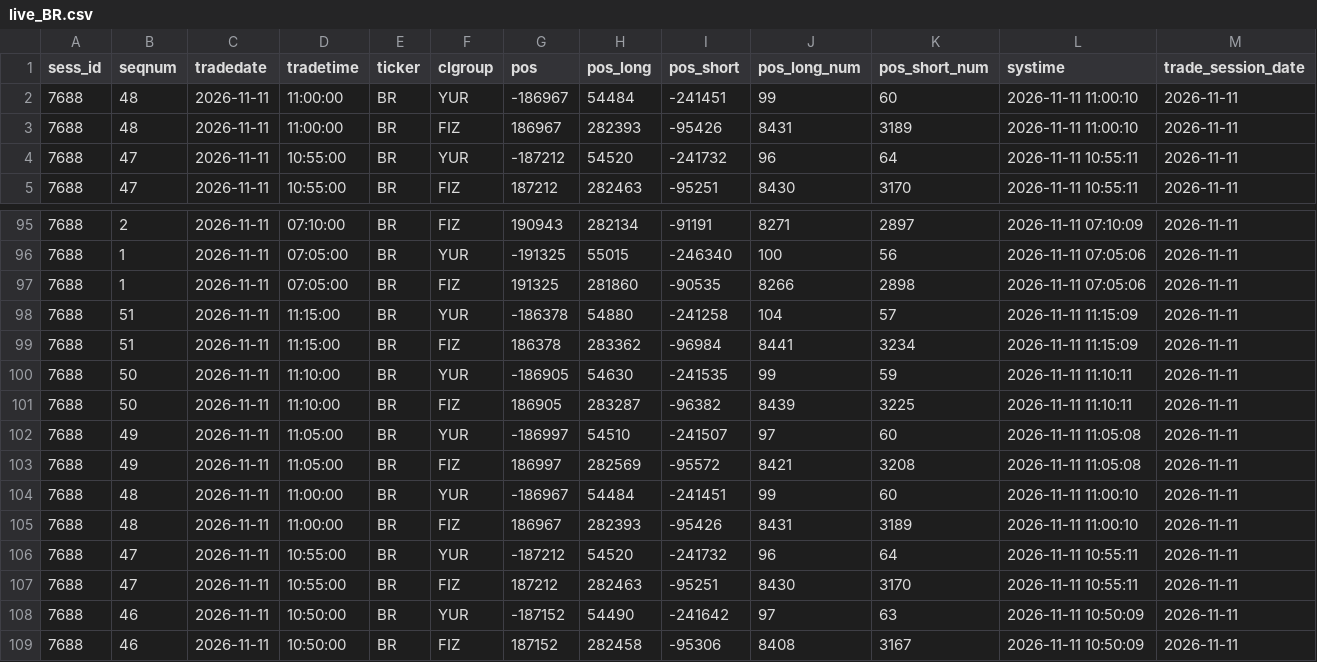
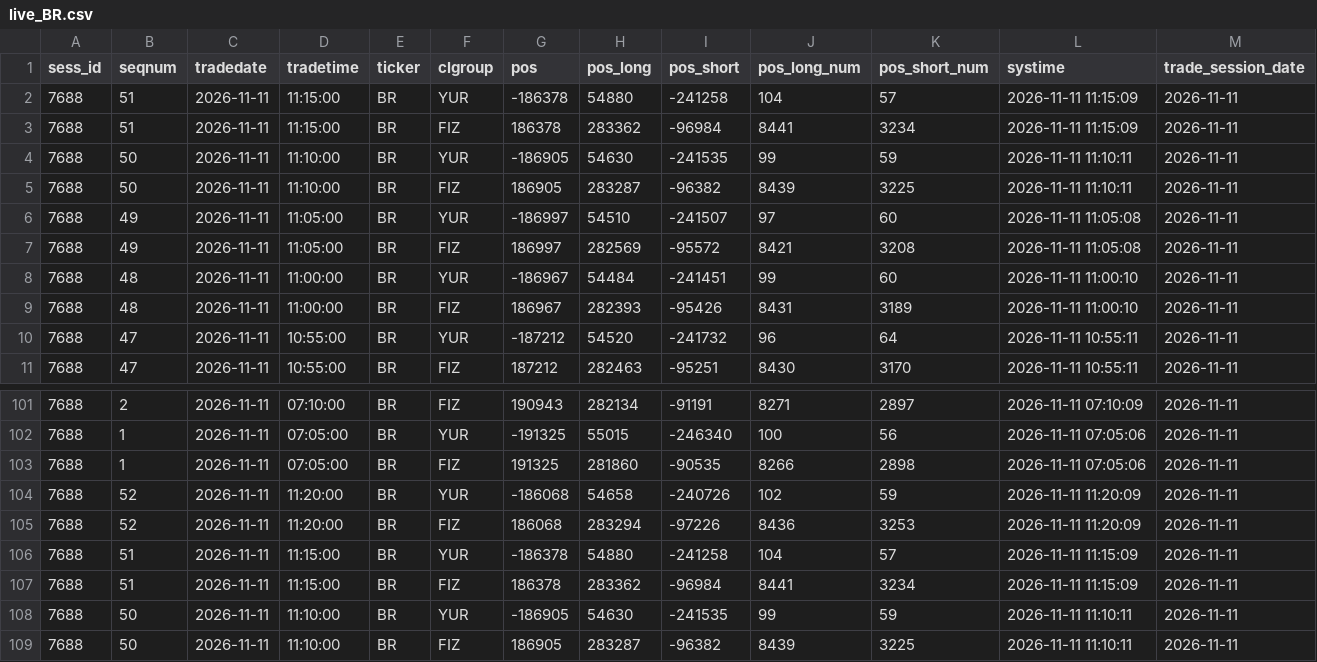
Before and after one commit to zaletovaea-ui/ip-panel-7, a CSV file: data/live_BR.csv, drawn as a sheet; only a part is shown, gaps mark what is left out; the shorter side is filled out with more unchanged rows; the diff names each change by its address in the sheet, - before the commit and + after, or states it on an @@ line.

```diff
--- a/data/live_BR.csv
+++ b/data/live_BR.csv
+row 2: 7688 | 51 | 2026-11-11 | 11:15:00 | BR | YUR | -186378 | 54880 | -241258 | 104 | 57 | 2026-11-11 11:15:09 | 2026-11-11
+row 3: 7688 | 51 | 2026-11-11 | 11:15:00 | BR | FIZ | 186378 | 283362 | -96984 | 8441 | 3234 | 2026-11-11 11:15:09 | 2026-11-11
+row 4: 7688 | 50 | 2026-11-11 | 11:10:00 | BR | YUR | -186905 | 54630 | -241535 | 99 | 59 | 2026-11-11 11:10:11 | 2026-11-11
+row 5: 7688 | 50 | 2026-11-11 | 11:10:00 | BR | FIZ | 186905 | 283287 | -96382 | 8439 | 3225 | 2026-11-11 11:10:11 | 2026-11-11
+row 6: 7688 | 49 | 2026-11-11 | 11:05:00 | BR | YUR | -186997 | 54510 | -241507 | 97 | 60 | 2026-11-11 11:05:08 | 2026-11-11
+row 7: 7688 | 49 | 2026-11-11 | 11:05:00 | BR | FIZ | 186997 | 282569 | -95572 | 8421 | 3208 | 2026-11-11 11:05:08 | 2026-11-11
+row 104: 7688 | 52 | 2026-11-11 | 11:20:00 | BR | YUR | -186068 | 54658 | -240726 | 102 | 59 | 2026-11-11 11:20:09 | 2026-11-11
+row 105: 7688 | 52 | 2026-11-11 | 11:20:00 | BR | FIZ | 186068 | 283294 | -97226 | 8436 | 3253 | 2026-11-11 11:20:09 | 2026-11-11
```
Also changed, not shown: data/live_CR.csv, data/live_IMOEXF.csv, 5 other files.
